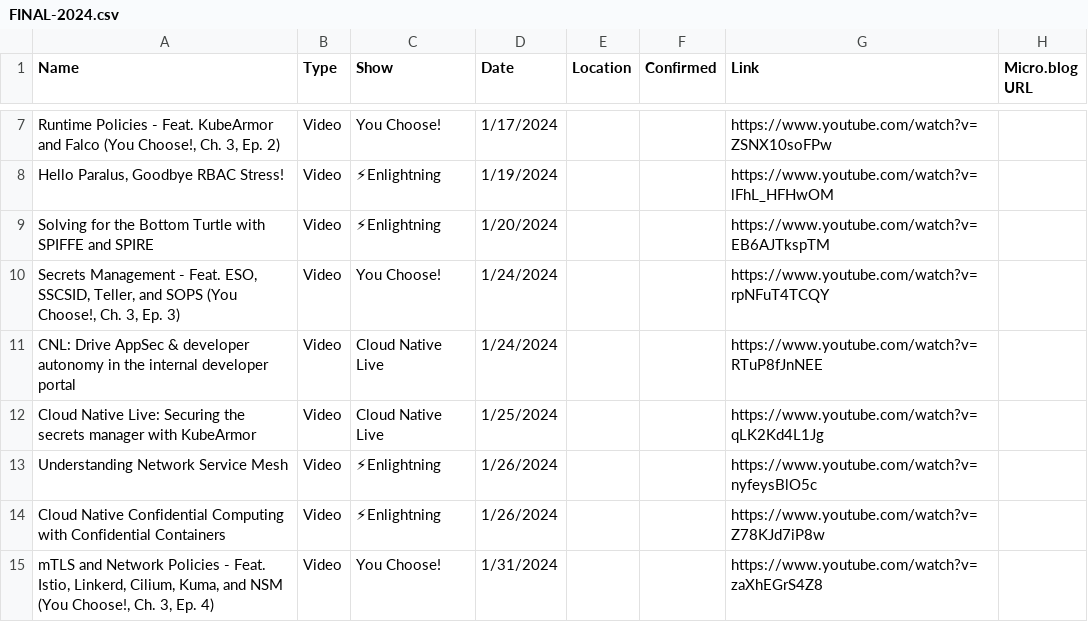
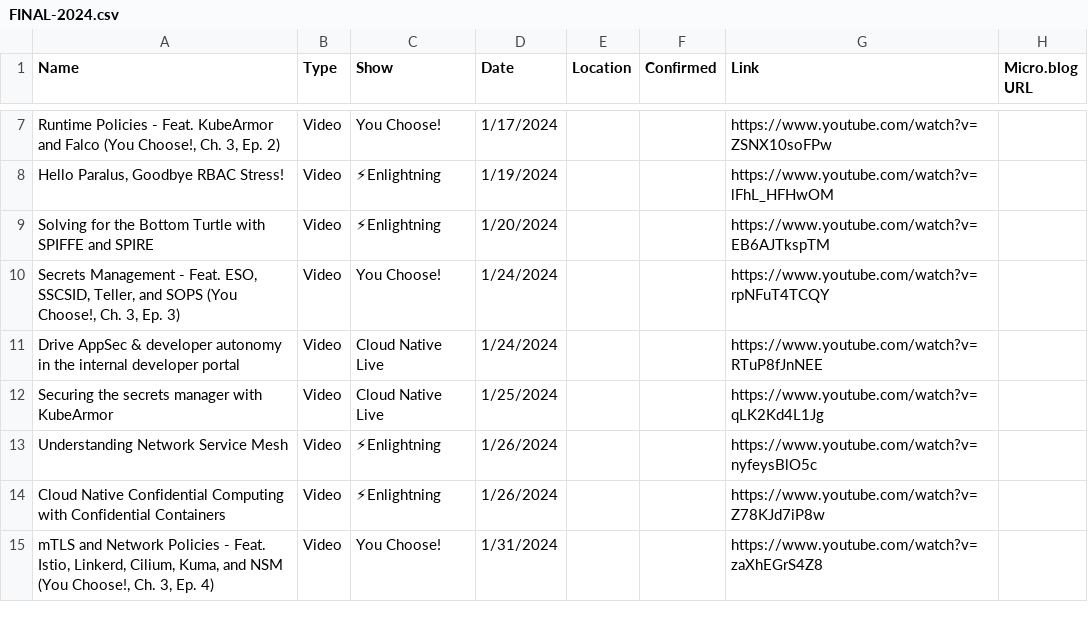
Before and after one commit to wiggitywhitney/content-manager, a CSV file: data/FINAL-2024.csv, drawn as a sheet; only a part is shown, gaps mark what is left out; the diff covers the shown part only; the diff names each change by its address in the sheet, - before the commit and + after, or states it on an @@ line.

```diff
--- a/data/FINAL-2024.csv
+++ b/data/FINAL-2024.csv
-A11 (Name): CNL: Drive AppSec…
+A11 (Name): Drive AppSec…
-A12 (Name): Cloud Native Live: Securing the…
+A12 (Name): Securing the…
```
Also changed, not shown: 15 edited cells elsewhere in this file, data/FINAL-2021.csv, data/FINAL-2022.csv, 9 other files.
